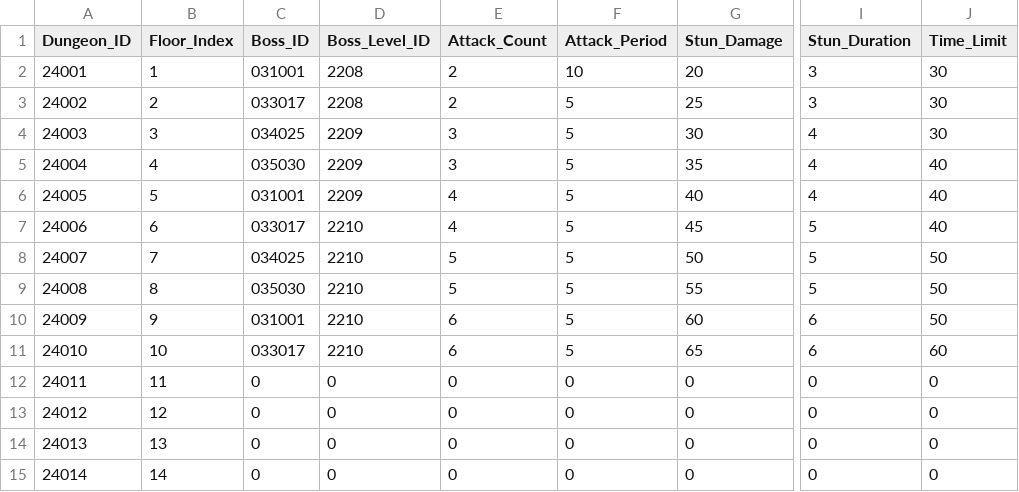
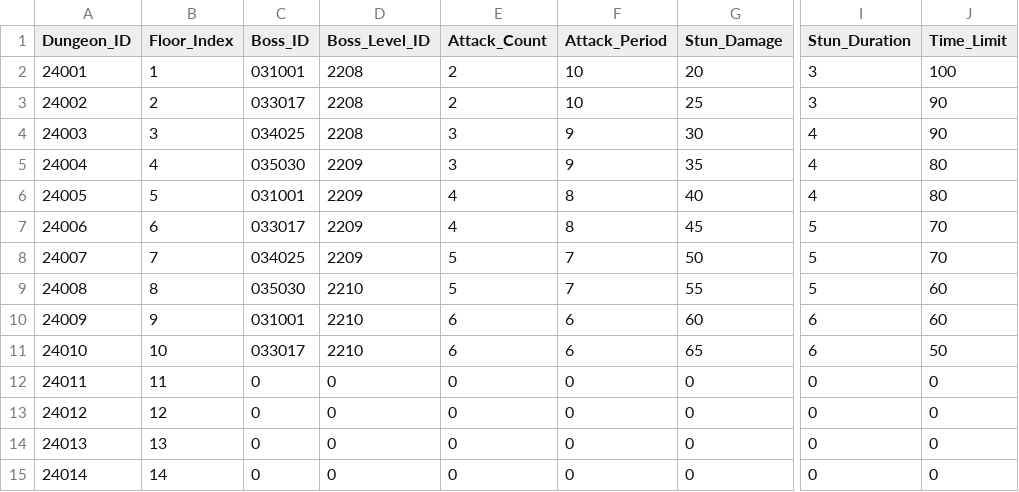
Before and after one commit to leemjmorris/Novelian-Magic-Library-Deffense, a CSV file: Assets/Data/CSV/BossDungeon/BossDungeonTable.csv, drawn as a sheet; only a part is shown, gaps mark what is left out; the diff names each change by its address in the sheet, - before the commit and + after, or states it on an @@ line.

Commit message:
boss

```diff
--- a/Assets/Data/CSV/BossDungeon/BossDungeonTable.csv
+++ b/Assets/Data/CSV/BossDungeon/BossDungeonTable.csv
-J2 (Time_Limit): 30
+J2 (Time_Limit): 100
-F3 (Attack_Period): 5
+F3 (Attack_Period): 10
-J3:J4 (Time_Limit): 30
+J3:J4 (Time_Limit): 90
-D4 (Boss_Level_ID): 2209
+D4 (Boss_Level_ID): 2208
-F4:F5 (Attack_Period): 5
+F4:F5 (Attack_Period): 9
-J5:J6 (Time_Limit): 40
+J5:J6 (Time_Limit): 80
-F6:F7 (Attack_Period): 5
+F6:F7 (Attack_Period): 8
-D7:D8 (Boss_Level_ID): 2210
+D7:D8 (Boss_Level_ID): 2209
-J7 (Time_Limit): 40
+J7 (Time_Limit): 70
-F8:F9 (Attack_Period): 5
+F8:F9 (Attack_Period): 7
-J8 (Time_Limit): 50
+J8 (Time_Limit): 70
-J9:J10 (Time_Limit): 50
+J9:J10 (Time_Limit): 60
-F10:F11 (Attack_Period): 5
+F10:F11 (Attack_Period): 6
-J11 (Time_Limit): 60
+J11 (Time_Limit): 50
```
